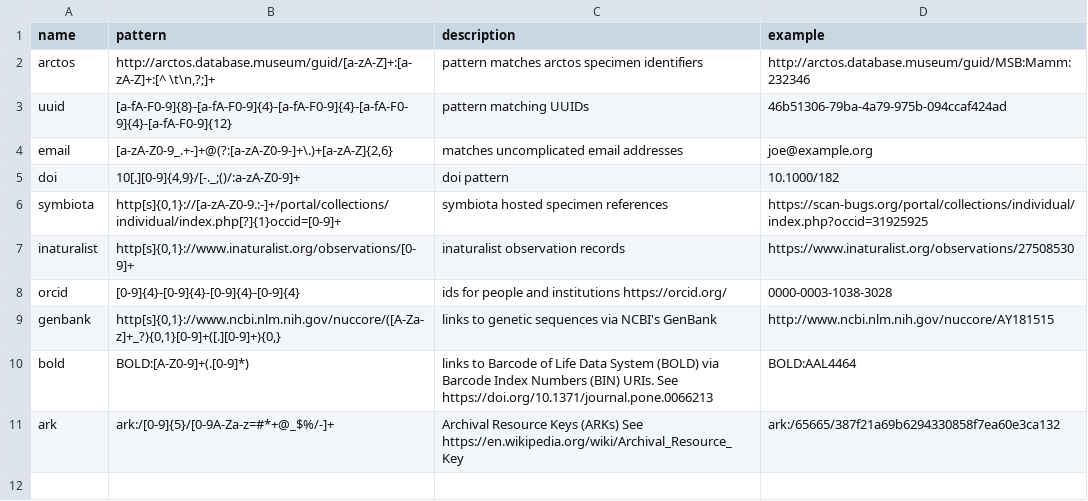
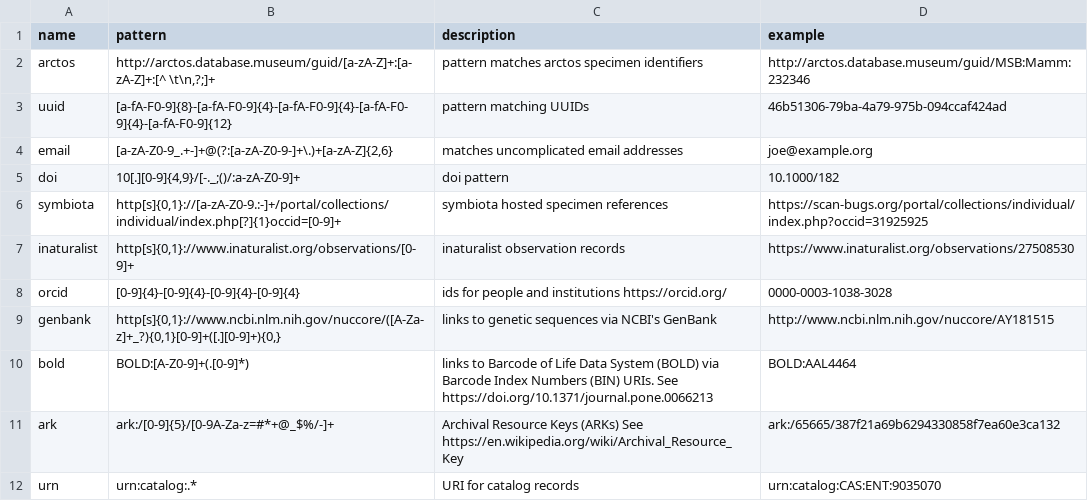
Before and after one commit to bio-guoda/preston-identifier-registry, a TSV file: registry.tsv, drawn as a sheet.

Commit message:
add urn catalog pattern

```diff
--- a/registry.tsv
+++ b/registry.tsv
@@ -11 +11,2 @@ bold	BOLD:[A-Z0-9]+(.[0-9]*)	links to Barcode of Life Data System (BOLD) via Bar
 ark	ark:/[0-9]{5}/[0-9A-Za-z=#*+@_$%/-]+	Archival Resource Keys (ARKs) See https://en.wikipedia.org/wiki/Archival_Resource_Key	ark:/65665/387f21a69b6294330858f7ea60e3ca132
+urn	urn:catalog:.*	URI for catalog records	urn:catalog:CAS:ENT:9035070
```
